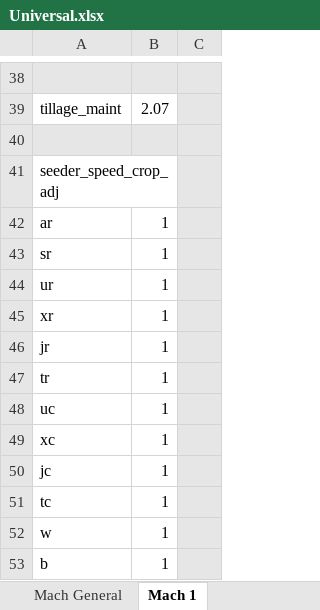
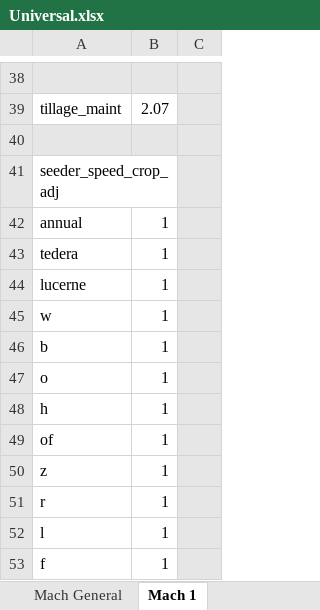
Before and after one commit to youngmr290/Australian-Farm-Optimisation-Model, an Excel workbook: Universal.xlsx, sheet Mach 1, drawn as a sheet; only a part is shown, gaps mark what is left out; the shorter side is filled out with more unchanged rows; values as stored, in another font and other column widths than the file's, no borders; charts and pictures not drawn; removed rows and columns are numbered as before the commit, all else as after; the diff names each change by its address in the sheet, - before the commit and + after, or states it on an @@ line.

```diff
--- a/Universal.xlsx (sheet Mach 1)
+++ b/Universal.xlsx (sheet Mach 1)
-A42: ar
+A42: annual
-row 43: sr | 1
-row 44: ur | 1
-row 45: xr | 1
-row 46: jr | 1
-A43: tr
+A43: tedera
-A44: uc
+A44: lucerne
-row 49: xc | 1
-row 50: jc | 1
-row 51: tc | 1
```
Also changed, not shown: sheet Price, Property.xlsx, 14 other files.
